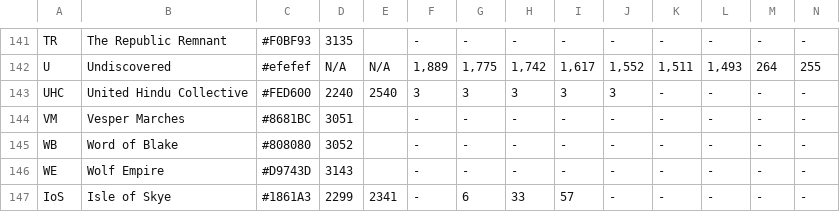
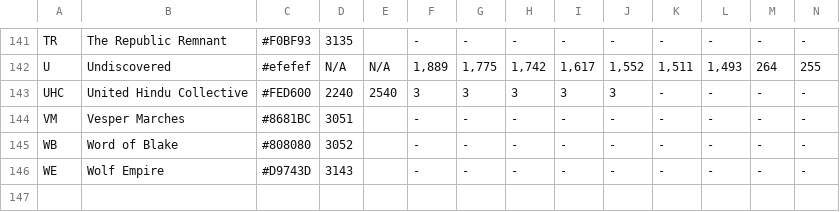
Before and after one commit to free-worlds-tech/the-inner-sphere, a TSV file: data/factions.tsv, drawn as a sheet; only a part is shown, gaps mark what is left out; rows hold the shown columns only; the diff names each change by its address in the sheet, - before the commit and + after, or states it on an @@ line.

Commit message:
revert temp change to factions.tsv

```diff
--- a/data/factions.tsv
+++ b/data/factions.tsv
-row 147: IoS | Isle of Skye | #1861A3 | 2299 | 2341 | - | 6 | 33 | 57 | - | - | - | - | -
```
